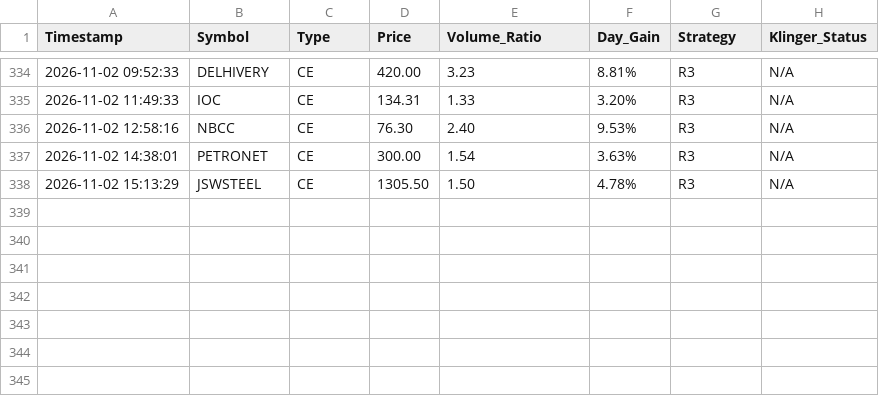
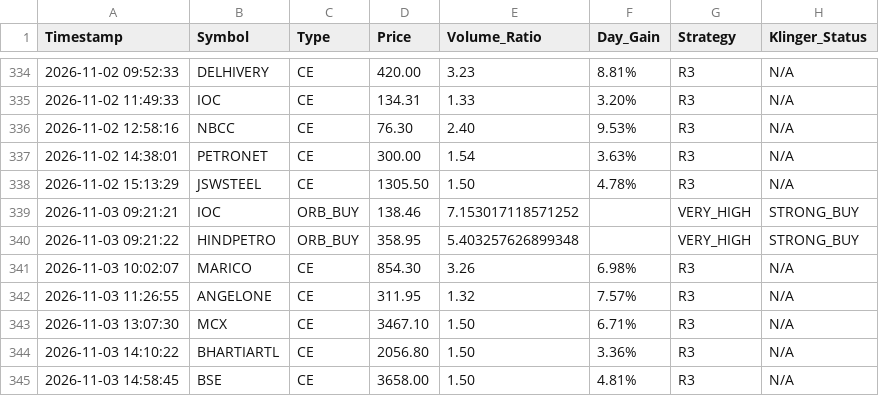
Before and after one commit to frzkhn155-ai/Final, a CSV file: r3_live_alerts.csv, drawn as a sheet; only a part is shown, gaps mark what is left out.

```diff
--- a/r3_live_alerts.csv
+++ b/r3_live_alerts.csv
@@ -338 +338,8 @@ Timestamp,Symbol,Type,Price,Volume_Ratio,Day_Gain,Strategy,Klinger_Status
 2026-11-02 15:13:29,JSWSTEEL,CE,1305.50,1.50,4.78%,R3,N/A
+2026-11-03 09:21:21,IOC,ORB_BUY,138.46,7.153017118571252,,VERY_HIGH,STRONG_BUY
+2026-11-03 09:21:22,HINDPETRO,ORB_BUY,358.95,5.403257626899348,,VERY_HIGH,STRONG_BUY
+2026-11-03 10:02:07,MARICO,CE,854.30,3.26,6.98%,R3,N/A
+2026-11-03 11:26:55,ANGELONE,CE,311.95,1.32,7.57%,R3,N/A
+2026-11-03 13:07:30,MCX,CE,3467.10,1.50,6.71%,R3,N/A
+2026-11-03 14:10:22,BHARTIARTL,CE,2056.80,1.50,3.36%,R3,N/A
+2026-11-03 14:58:45,BSE,CE,3658.00,1.50,4.81%,R3,N/A
```
Also changed, not shown: box_trading_alerts.csv, orb_15_signals.csv, 16 other files.
